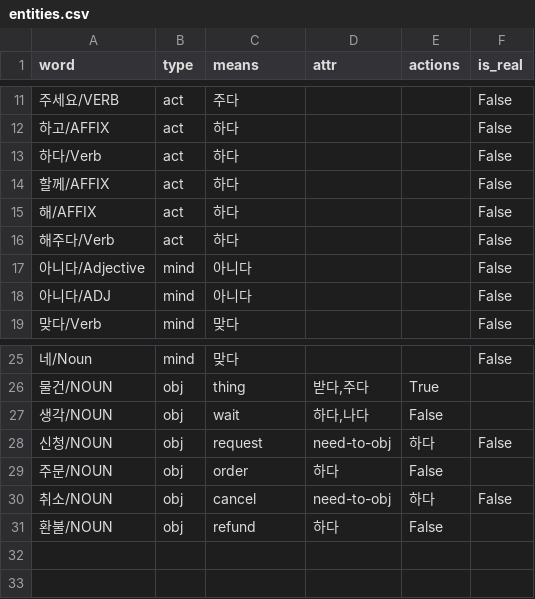
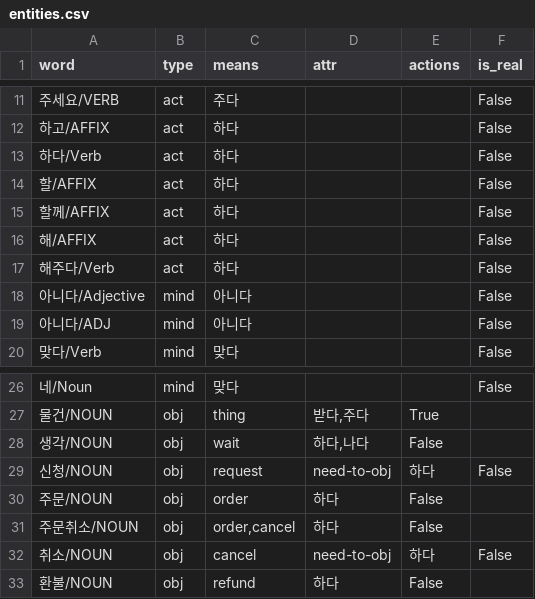
Before and after one commit to mypeacefulcode/systaxnet_chatbot, a CSV file: agent/data/entities.csv, drawn as a sheet; only a part is shown, gaps mark what is left out.

```diff
--- a/agent/data/entities.csv
+++ b/agent/data/entities.csv
@@ -13,2 +13,3 @@ word,type,means,attr,actions,is_real
 하다/Verb,act,하다,,,False
+할/AFFIX,act,하다,,,False
 할께/AFFIX,act,하다,,,False
@@ -29,2 +30,3 @@ word,type,means,attr,actions,is_real
 주문/NOUN,obj,order,하다,False
+주문취소/NOUN,obj,"order,cancel",하다,False
 취소/NOUN,obj,cancel,need-to-obj,하다,False
```
Also changed, not shown: 3 other files.
